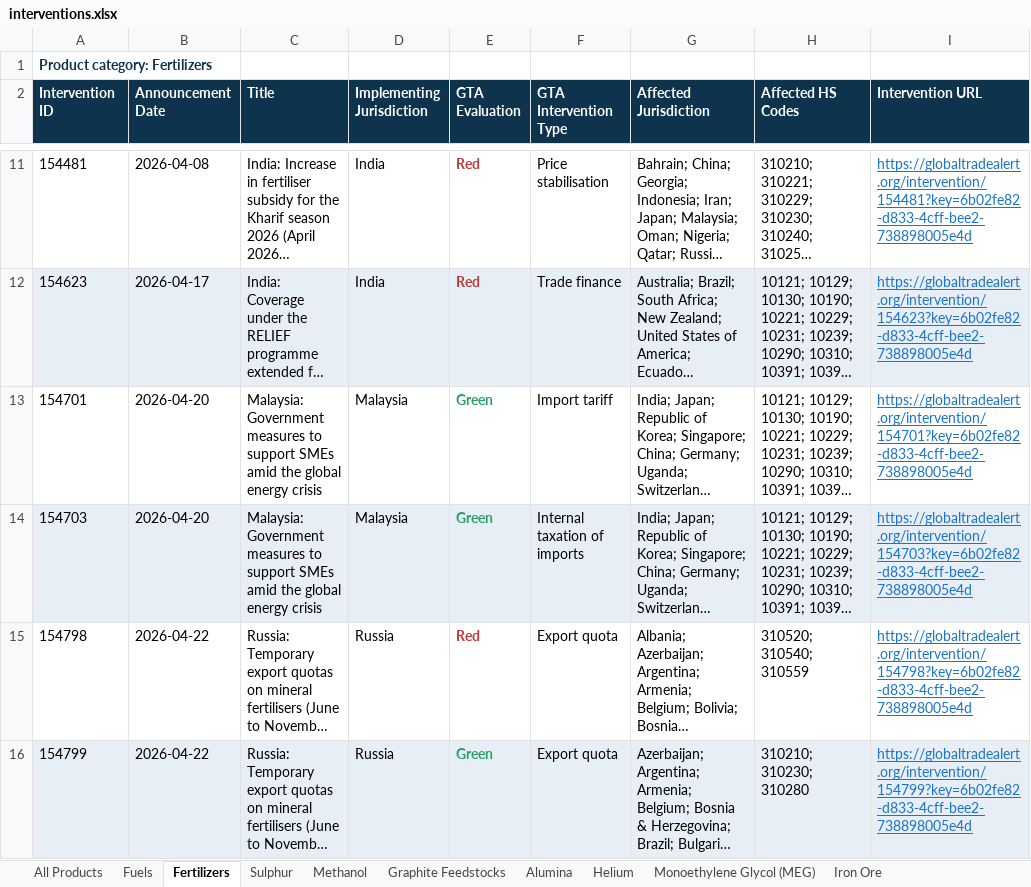
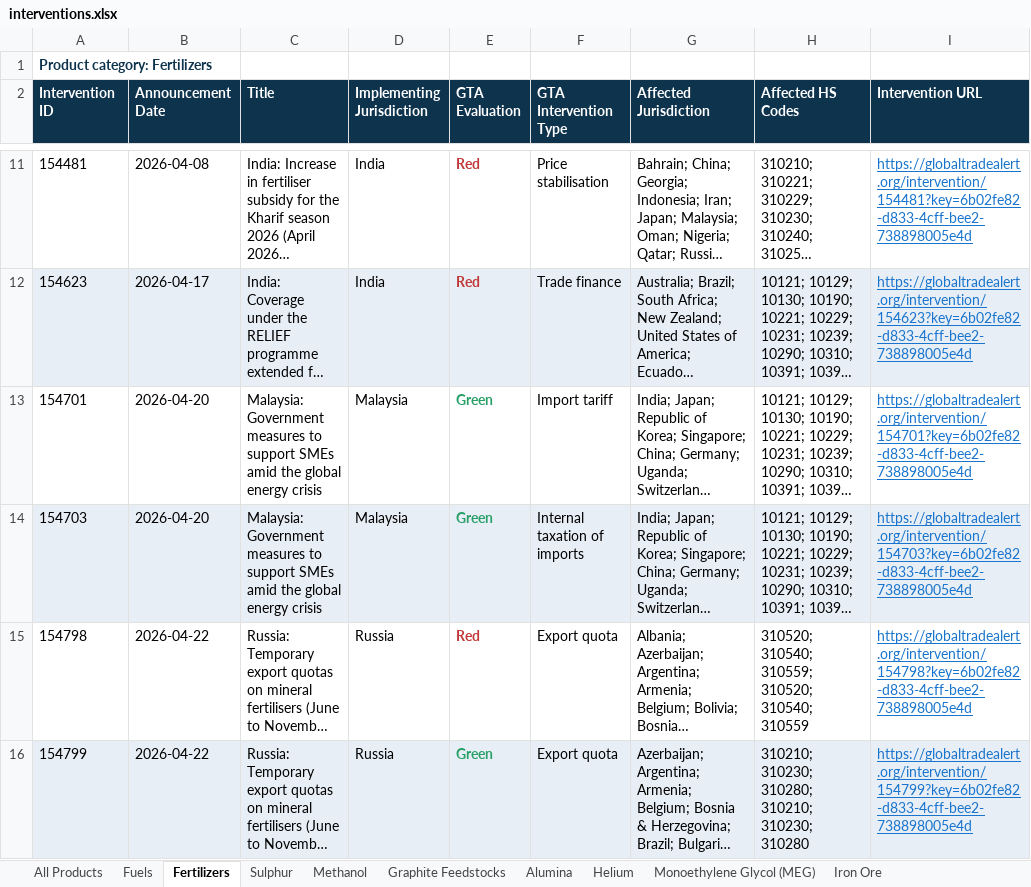
Before and after one commit to anaelenasc/strategic-inputs-monitor, an Excel workbook: data/interventions.xlsx, sheet Fertilizers, drawn as a sheet; only a part is shown, gaps mark what is left out; long unchanged cells end in …; values as stored, in another font and other column widths than the file's, no borders; the diff covers the shown part only; the diff names each change by its address in the sheet, - before the commit and + after, or states it on an @@ line.

```diff
--- a/data/interventions.xlsx (sheet Fertilizers)
+++ b/data/interventions.xlsx (sheet Fertilizers)
-H15 (Affected HS Codes): 310520; 310540; 310559
+H15 (Affected HS Codes): 310520; 310540; 310559; 310520; 310540; 310559
-H16 (Affected HS Codes): 310210; 310230; 310280
+H16 (Affected HS Codes): 310210; 310230; 310280; 310210; 310230; 310280
```
Also changed, not shown: 2 added rows and 5 edited cells elsewhere in this sheet, sheet All Products, sheet Methanol, sheet Fuels, sheet Monoethylene Glycol (MEG), sheet Helium, sheet Sulphur, 3 more sheets, 1 other file.
